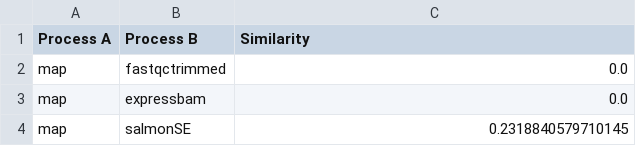
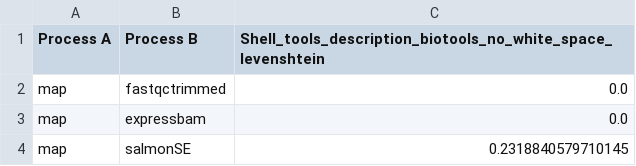
Before and after one commit to Kubilay-Meydan/TER-M1, a CSV file: Metrics/tools_in_shell/shell_tools_description_biotools_no_white_space_results/shell_tools_description_biotools_no_white_space_levenshtein.csv, drawn as a sheet; only a part is shown.

```diff
--- a/Metrics/tools_in_shell/shell_tools_description_biotools_no_white_space_results/shell_tools_description_biotools_no_white_space_levenshtein.csv
+++ b/Metrics/tools_in_shell/shell_tools_description_biotools_no_white_space_results/shell_tools_description_biotools_no_white_space_levenshtein.csv
@@ -1,2 +1,2 @@
-Process A,Process B,Similarity
+Process A,Process B,Shell_tools_description_biotools_no_white_space_levenshtein
 map,fastqctrimmed,0.0
```
Also changed, not shown: Metrics/shell_tools/shell_tools_description_biotools_jaccard.csv, Metrics/shell_tools/shell_tools_description_biotools_no_white_space_jaccard.csv, 16 other files.
